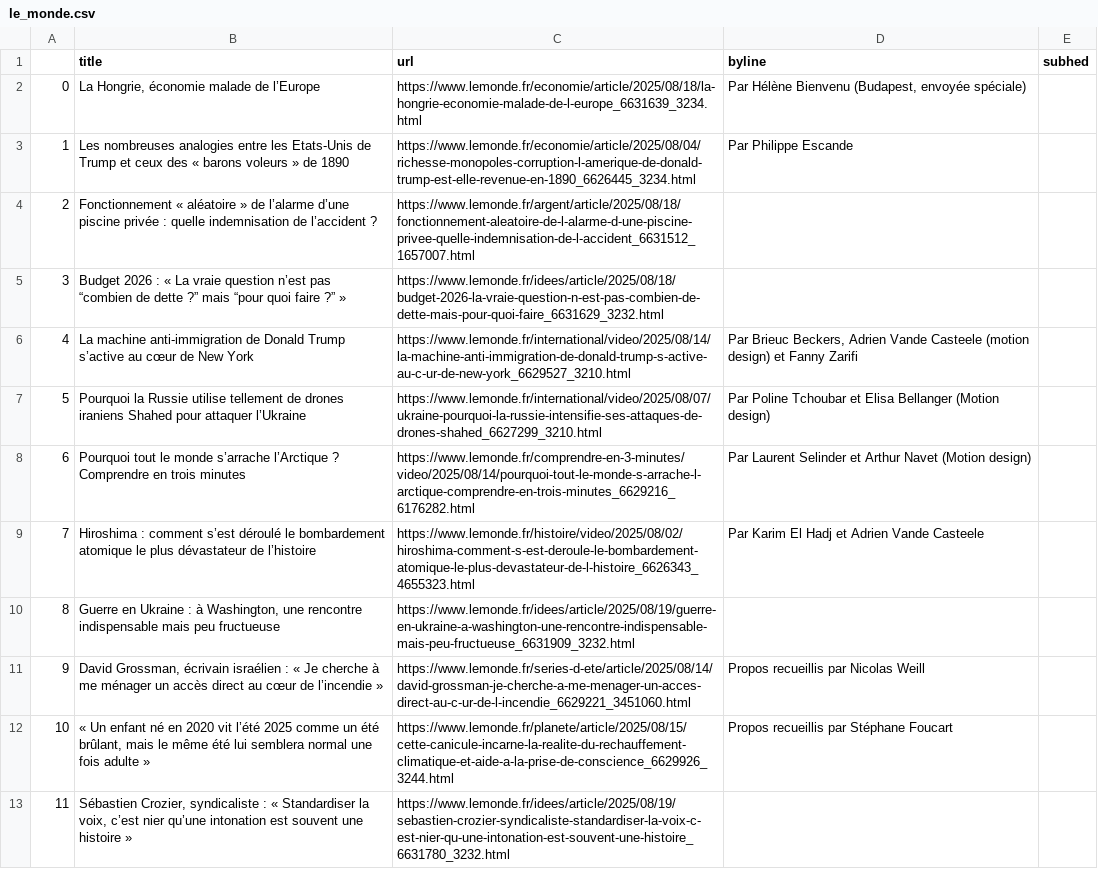
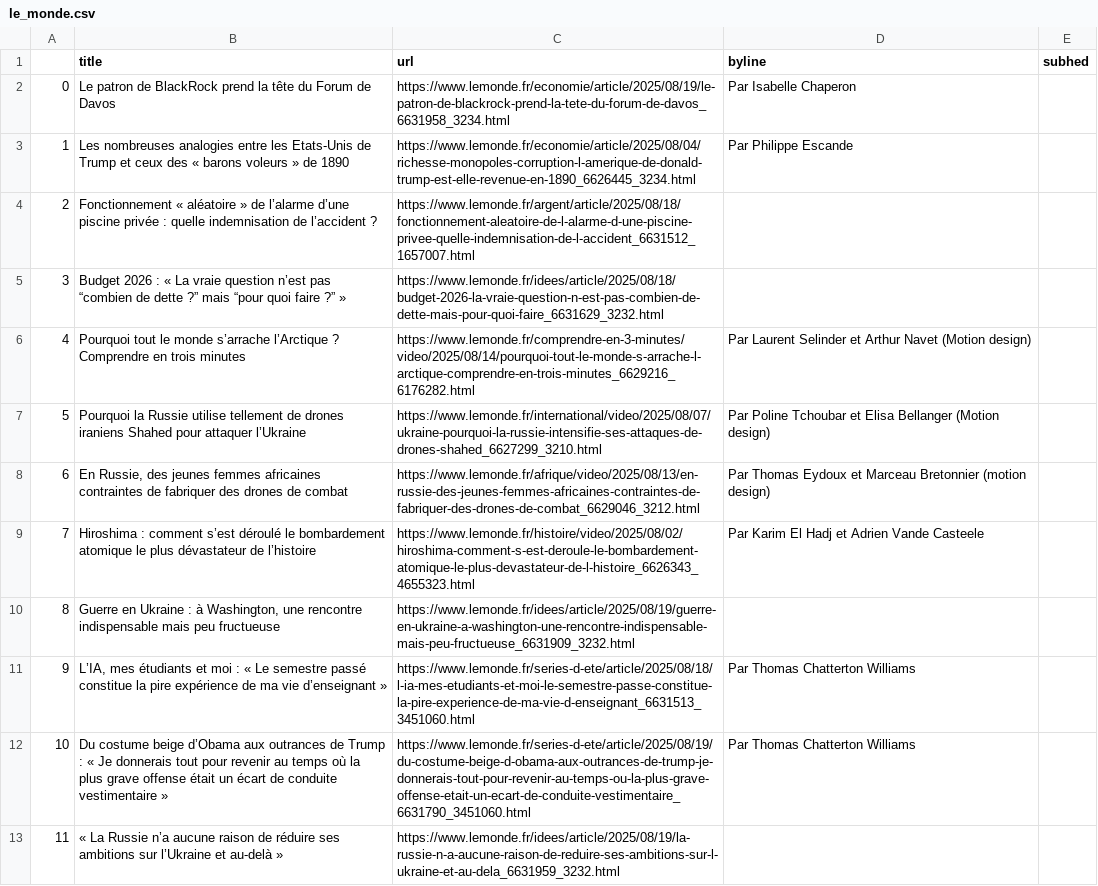
Before and after one commit to Levin-Ari/homework-7, a CSV file: le_monde.csv, drawn as a sheet; only a part is shown; the diff covers the shown part only.

```diff
--- a/le_monde.csv
+++ b/le_monde.csv
@@ -1,3 +1,3 @@
 ,title,url,byline,subhed
-0,"La Hongrie, économie malade de l’Europe",https://www.lemonde.fr/economie/article/2025/08/18/la-hongrie-economie-malade-de-l-europe_6631639_3234.html,"  Par Hélène Bienvenu (Budapest, envoyée spéciale) ",
+0,Le patron de BlackRock prend la tête du Forum de Davos,https://www.lemonde.fr/economie/article/2025/08/19/le-patron-de-blackrock-prend-la-tete-du-forum-de-davos_6631958_3234.html,  Par Isabelle Chaperon ,
 1,Les nombreuses analogies entre les Etats-Unis de Trump et ceux des « barons voleurs » de 1890,https://www.lemonde.fr/economie/article/2025/08/04/richesse-monopoles-corruption-l-amerique-de-donald-trump-est-elle-revenue-en-1890_6626445_3234.html,  Par Philippe Escande ,
@@ -5,9 +5,9 @@
 3,Budget 2026 : « La vraie question n’est pas “combien de dette ?” mais “pour quoi faire ?” »,https://www.lemonde.fr/idees/article/2025/08/18/budget-2026-la-vraie-question-n-est-pas-combien-de-dette-mais-pour-quoi-faire_6631629_3232.html,,
-4,La machine anti-immigration de Donald Trump s’active au cœur de New York,https://www.lemonde.fr/international/video/2025/08/14/la-machine-anti-immigration-de-donald-trump-s-active-au-c-ur-de-new-york_6629527_3210.html,"  Par Brieuc Beckers, Adrien Vande Casteele (motion design) et Fanny Zarifi ",
+4,Pourquoi tout le monde s’arrache l’Arctique ? Comprendre en trois minutes,https://www.lemonde.fr/comprendre-en-3-minutes/video/2025/08/14/pourquoi-tout-le-monde-s-arrache-l-arctique-comprendre-en-trois-minutes_6629216_6176282.html,  Par Laurent Selinder et Arthur Navet (Motion design) ,
 5,Pourquoi la Russie utilise tellement de drones iraniens Shahed pour attaquer l’Ukraine,https://www.lemonde.fr/international/video/2025/08/07/ukraine-pourquoi-la-russie-intensifie-ses-attaques-de-drones-shahed_6627299_3210.html,  Par Poline Tchoubar et Elisa Bellanger (Motion design) ,
-6,Pourquoi tout le monde s’arrache l’Arctique ? Comprendre en trois minutes,https://www.lemonde.fr/comprendre-en-3-minutes/video/2025/08/14/pourquoi-tout-le-monde-s-arrache-l-arctique-comprendre-en-trois-minutes_6629216_6176282.html,  Par Laurent Selinder et Arthur Navet (Motion design) ,
+6,"En Russie, des jeunes femmes africaines contraintes de fabriquer des drones de combat",https://www.lemonde.fr/afrique/video/2025/08/13/en-russie-des-jeunes-femmes-africaines-contraintes-de-fabriquer-des-drones-de-combat_6629046_3212.html,  Par Thomas Eydoux et Marceau Bretonnier (motion design) ,
 7,Hiroshima : comment s’est déroulé le bombardement atomique le plus dévastateur de l’histoire,https://www.lemonde.fr/histoire/video/2025/08/02/hiroshima-comment-s-est-deroule-le-bombardement-atomique-le-plus-devastateur-de-l-histoire_6626343_4655323.html,  Par Karim El Hadj et Adrien Vande Casteele ,
 8,"Guerre en Ukraine : à Washington, une rencontre indispensable mais peu fructueuse",https://www.lemonde.fr/idees/article/2025/08/19/guerre-en-ukraine-a-washington-une-rencontre-indispensable-mais-peu-fructueuse_6631909_3232.html,,
-9,"David Grossman, écrivain israélien : « Je cherche à me ménager un accès direct au cœur de l’incendie »",https://www.lemonde.fr/series-d-ete/article/2025/08/14/david-grossman-je-cherche-a-me-menager-un-acces-direct-au-c-ur-de-l-incendie_6629221_3451060.html,  Propos recueillis par Nicolas Weill ,
-10,"« Un enfant né en 2020 vit l’été 2025 comme un été brûlant, mais le même été lui semblera normal une fois adulte »",https://www.lemonde.fr/planete/article/2025/08/15/cette-canicule-incarne-la-realite-du-rechauffement-climatique-et-aide-a-la-prise-de-conscience_6629926_3244.html,  Propos recueillis par Stéphane Foucart ,
-11,"Sébastien Crozier, syndicaliste : « Standardiser la voix, c’est nier qu’une intonation est souvent une histoire »",https://www.lemonde.fr/idees/article/2025/08/19/sebastien-crozier-syndicaliste-standardiser-la-voix-c-est-nier-qu-une-intonation-est-souvent-une-histoire_6631780_3232.html,,
+9,"L’IA, mes étudiants et moi : « Le semestre passé constitue la pire expérience de ma vie d’enseignant »",https://www.lemonde.fr/series-d-ete/article/2025/08/18/l-ia-mes-etudiants-et-moi-le-semestre-passe-constitue-la-pire-experience-de-ma-vie-d-enseignant_6631513_3451060.html,  Par Thomas Chatterton Williams ,
+10,Du costume beige d’Obama aux outrances de Trump : « Je donnerais tout pour revenir au temps où la plus grave offense était un écart de conduite vestimentaire »,https://www.lemonde.fr/series-d-ete/article/2025/08/19/du-costume-beige-d-obama-aux-outrances-de-trump-je-donnerais-tout-pour-revenir-au-temps-ou-la-plus-grave-offense-etait-un-ecart-de-conduite-vestimentaire_6631790_3451060.html,  Par Thomas Chatterton Williams ,
+11,« La Russie n’a aucune raison de réduire ses ambitions sur l’Ukraine et au-delà »,https://www.lemonde.fr/idees/article/2025/08/19/la-russie-n-a-aucune-raison-de-reduire-ses-ambitions-sur-l-ukraine-et-au-dela_6631959_3232.html,,
```
Also changed, not shown: 71 edited cells elsewhere in this file.
